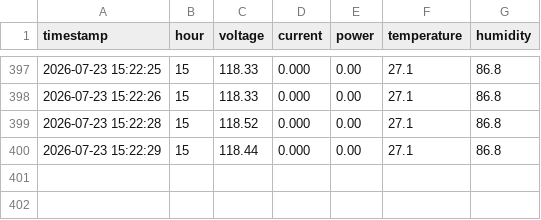
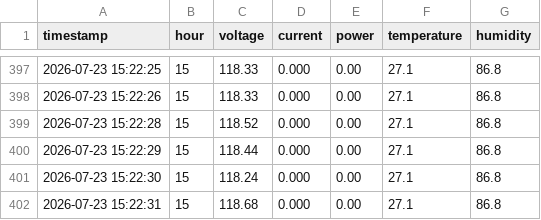
Before and after one commit to Santiagocfls/energy_monitor, a CSV file: data/sessions/2026-07-23_15-14-42.csv, drawn as a sheet; only a part is shown, gaps mark what is left out; the diff names each change by its address in the sheet, - before the commit and + after, or states it on an @@ line.

Commit message:
Auto-sync: Thu 23 Jul 15:22:32 -05 2026

```diff
--- a/data/sessions/2026-07-23_15-14-42.csv
+++ b/data/sessions/2026-07-23_15-14-42.csv
+row 401: 2026-07-23 15:22:30 | 15 | 118.24 | 0.000 | 0.00 | 27.1 | 86.8
+row 402: 2026-07-23 15:22:31 | 15 | 118.68 | 0.000 | 0.00 | 27.1 | 86.8
```
